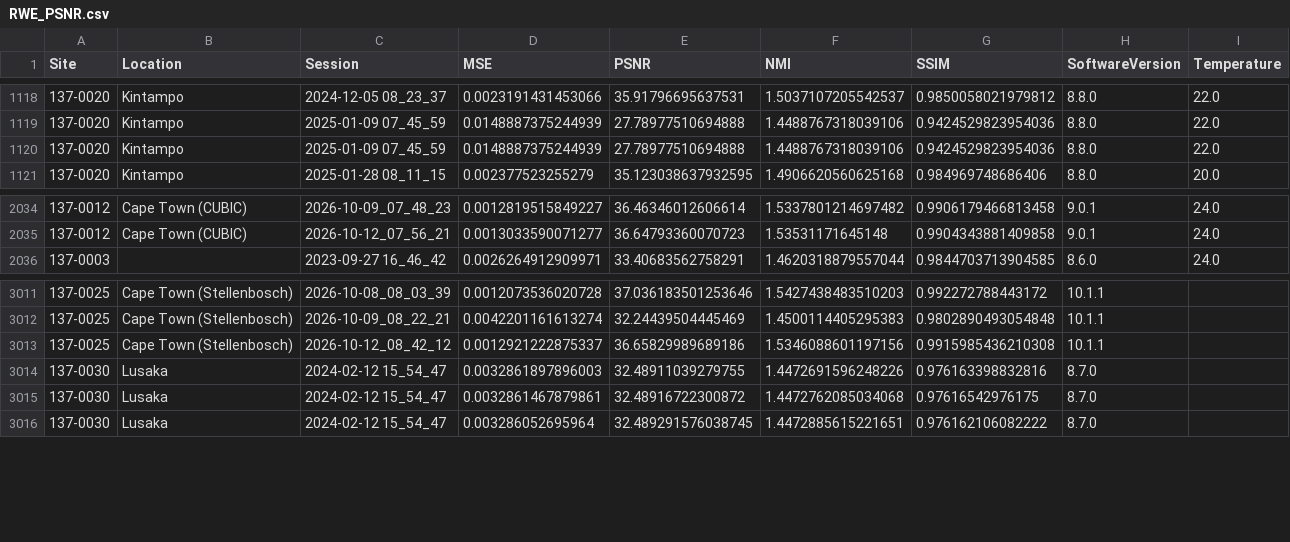
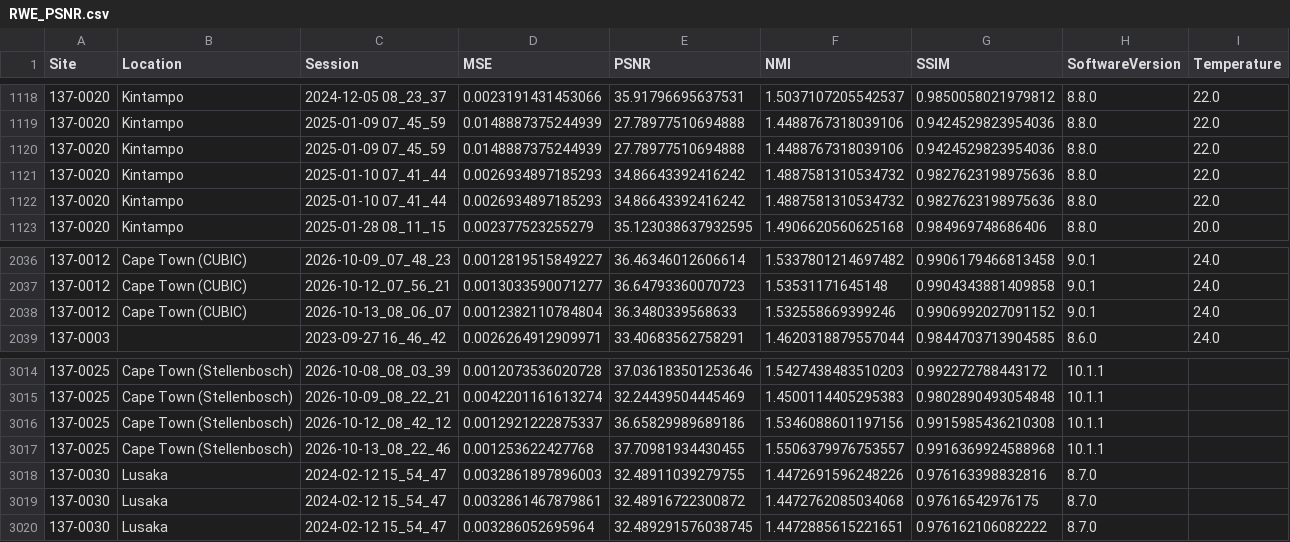
Before and after one commit to UNITY-Physics/UNITY-Dashboard, a CSV file: src/data/RWE_PSNR.csv, drawn as a sheet; only a part is shown, gaps mark what is left out.

```diff
--- a/src/data/RWE_PSNR.csv
+++ b/src/data/RWE_PSNR.csv
@@ -1120,2 +1120,4 @@ Site,Location,Session,MSE,PSNR,NMI,SSIM,SoftwareVersion,Temperature
 137-0020,Kintampo,2025-01-09 07_45_59,0.0148887375244939,27.78977510694888,1.4488767318039106,0.9424529823954036,8.8.0,22.0
+137-0020,Kintampo,2025-01-10 07_41_44,0.0026934897185293,34.86643392416242,1.4887581310534732,0.9827623198975636,8.8.0,22.0
+137-0020,Kintampo,2025-01-10 07_41_44,0.0026934897185293,34.86643392416242,1.4887581310534732,0.9827623198975636,8.8.0,22.0
 137-0020,Kintampo,2025-01-28 08_11_15,0.002377523255279,35.123038637932595,1.4906620560625168,0.984969748686406,8.8.0,20.0
@@ -2035,2 +2037,3 @@ Site,Location,Session,MSE,PSNR,NMI,SSIM,SoftwareVersion,Temperature
 137-0012,Cape Town (CUBIC),2026-10-12_07_56_21,0.0013033590071277,36.64793360070723,1.53531171645148,0.9904343881409858,9.0.1,24.0
+137-0012,Cape Town (CUBIC),2026-10-13_08_06_07,0.0012382110784804,36.3480339568633,1.532558669399246,0.9906992027091152,9.0.1,24.0
 137-0003,,2023-09-27 16_46_42,0.0026264912909971,33.40683562758291,1.4620318879557044,0.9844703713904585,8.6.0,24.0
@@ -3013,2 +3016,3 @@ Site,Location,Session,MSE,PSNR,NMI,SSIM,SoftwareVersion,Temperature
 137-0025,Cape Town (Stellenbosch),2026-10-12_08_42_12,0.0012921222875337,36.65829989689186,1.5346088601197156,0.9915985436210308,10.1.1,
+137-0025,Cape Town (Stellenbosch),2026-10-13_08_22_46,0.001253622427768,37.70981934430455,1.5506379976753557,0.9916369924588968,10.1.1,
 137-0030,Lusaka,2024-02-12 15_54_47,0.0032861897896003,32.48911039279755,1.4472691596248226,0.976163398832816,8.7.0,
```
